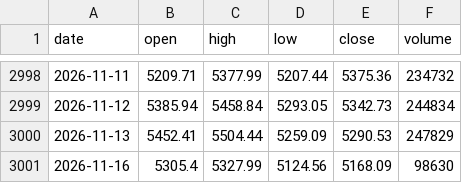
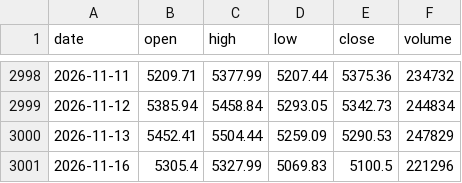
Before and after one commit to anextone/kospi-signal-data, a CSV file: data/kospi_index.csv, drawn as a sheet; only a part is shown, gaps mark what is left out.

```diff
--- a/data/kospi_index.csv
+++ b/data/kospi_index.csv
@@ -3000,2 +3000,2 @@ date,open,high,low,close,volume
 2026-11-13,5452.41,5504.44,5259.09,5290.53,247829
-2026-11-16,5305.4,5327.99,5124.56,5168.09,98630
+2026-11-16,5305.4,5327.99,5069.83,5100.5,221296
```
Also changed, not shown: data/flows.csv, data/lev_etf.csv, 1 other file.
